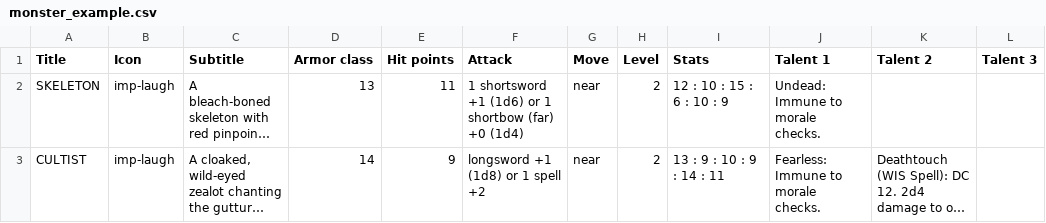
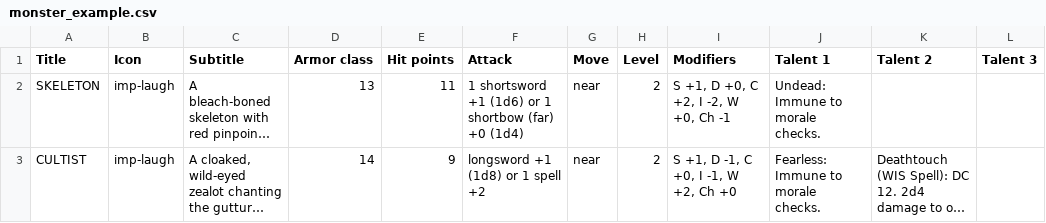
Before and after one commit to MichaLin42/CSV-Monster-Card-Generator, a CSV file: monster_example.csv, drawn as a sheet; long unchanged cells end in …; the diff names each change by its address in the sheet, - before the commit and + after, or states it on an @@ line.

Commit message:
use modifiers instead of stats in csv

```diff
--- a/monster_example.csv
+++ b/monster_example.csv
-I1: Stats
+I1: Modifiers
-I2 (Modifiers): 12 : 10 : 15 : 6 : 10 : 9
+I2 (Modifiers): S +1, D +0, C +2, I -2, W +0, Ch -1
-I3 (Modifiers): 13 : 9 : 10 : 9 : 14 : 11
+I3 (Modifiers): S +1, D -1, C +0, I -1, W +2, Ch +0
```
Also changed, not shown: 2 other files.
